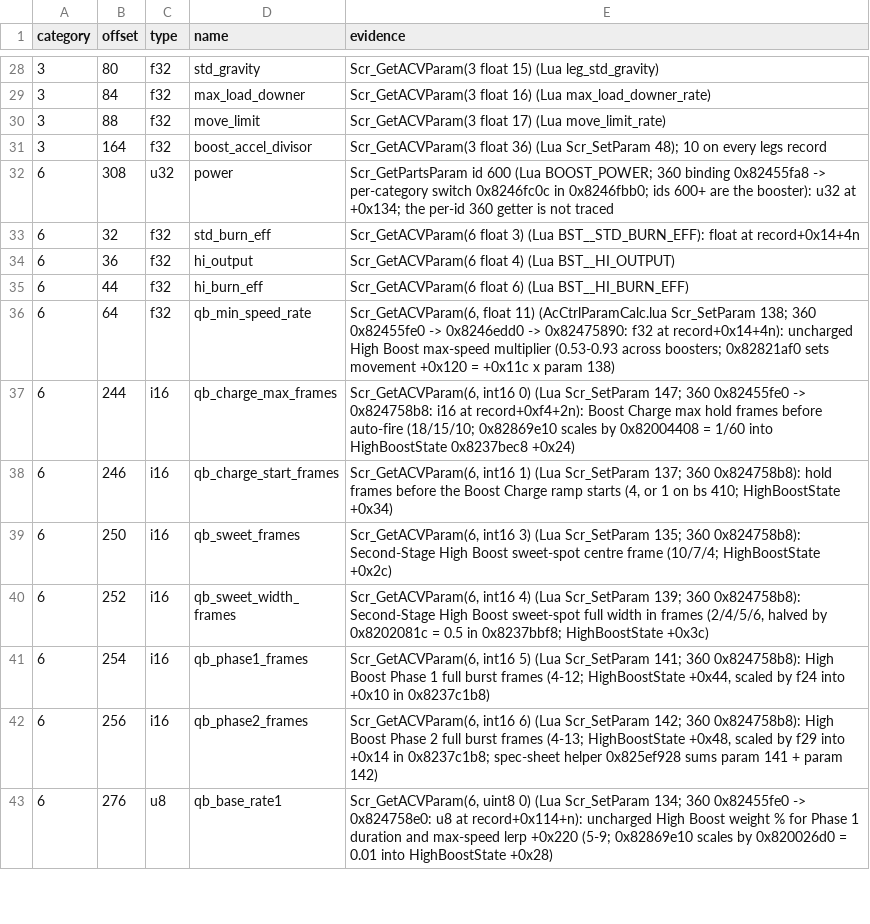
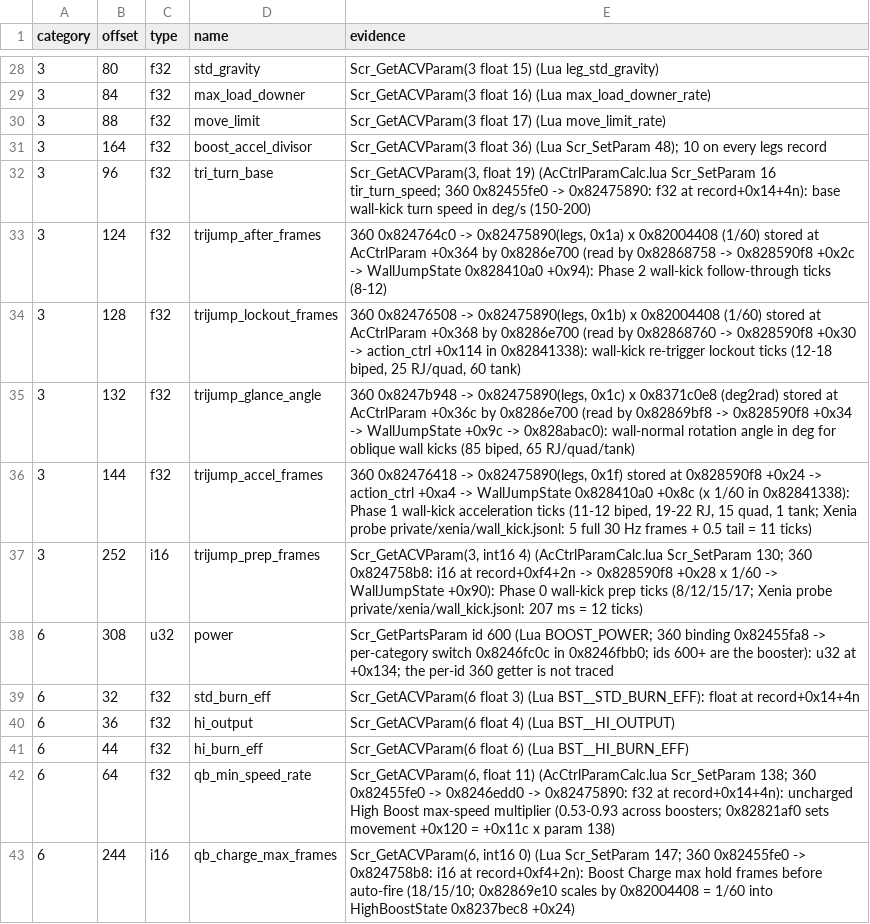
Before and after one commit to ninjagodino/ArmoredCoreRustRewrite, a CSV file: sheets/ac_part_fields.csv, drawn as a sheet; only a part is shown, gaps mark what is left out; the shorter side is filled out with more unchanged rows; the diff names each change by its address in the sheet, - before the commit and + after, or states it on an @@ line.

```diff
--- a/sheets/ac_part_fields.csv
+++ b/sheets/ac_part_fields.csv
+row 32: 3 | 96 | f32 | tri_turn_base | Scr_GetACVParam(3, float 19) (AcCtrlParamCalc.lua Scr_SetParam 16 tir_turn_speed; 360 0x82455fe0 -> 0x82475890: f32 at record+0x14+4n): base wall-kick turn speed in deg/s (150-200)
+row 33: 3 | 124 | f32 | trijump_after_frames | 360 0x824764c0 -> 0x82475890(legs, 0x1a) x 0x82004408 (1/60) stored at AcCtrlParam +0x364 by 0x8286e700 (read by 0x82868758 -> 0x828590f8 +0x2c -> WallJumpState 0x828410a0 +0x94): Phase 2 wall-kick follow-through ticks (8-12)
+row 34: 3 | 128 | f32 | trijump_lockout_frames | 360 0x82476508 -> 0x82475890(legs, 0x1b) x 0x82004408 (1/60) stored at AcCtrlParam +0x368 by 0x8286e700 (read by 0x82868760 -> 0x828590f8 +0x30 -> action_ctrl +0x114 in 0x82841338): wall-kick re-trigger lockout ticks (12-18 biped, 25 RJ/quad, 60 tank)
+row 35: 3 | 132 | f32 | trijump_glance_angle | 360 0x8247b948 -> 0x82475890(legs, 0x1c) x 0x8371c0e8 (deg2rad) stored at AcCtrlParam +0x36c by 0x8286e700 (read by 0x82869bf8 -> 0x828590f8 +0x34 -> WallJumpState +0x9c -> 0x828abac0): wall-normal rotation angle in deg for oblique wall kicks (85 biped, 65 RJ/quad/tank)
+row 36: 3 | 144 | f32 | trijump_accel_frames | 360 0x82476418 -> 0x82475890(legs, 0x1f) stored at 0x828590f8 +0x24 -> action_ctrl +0xa4 -> WallJumpState 0x828410a0 +0x8c (x 1/60 in 0x82841338): Phase 1 wall-kick acceleration ticks (11-12 biped, 19-22 RJ, 15 quad, 1 tank; Xenia probe private/xenia/wall_kick.jsonl: 5 full 30 Hz frames + 0.5 tail = 11 ticks)
+row 37: 3 | 252 | i16 | trijump_prep_frames | Scr_GetACVParam(3, int16 4) (AcCtrlParamCalc.lua Scr_SetParam 130; 360 0x824758b8: i16 at record+0xf4+2n -> 0x828590f8 +0x28 x 1/60 -> WallJumpState +0x90): Phase 0 wall-kick prep ticks (8/12/15/17; Xenia probe private/xenia/wall_kick.jsonl: 207 ms = 12 ticks)
```
Also changed, not shown: sheets/ac_ctrl_calc.csv, sheets/ac_states.csv, 8 other files.
